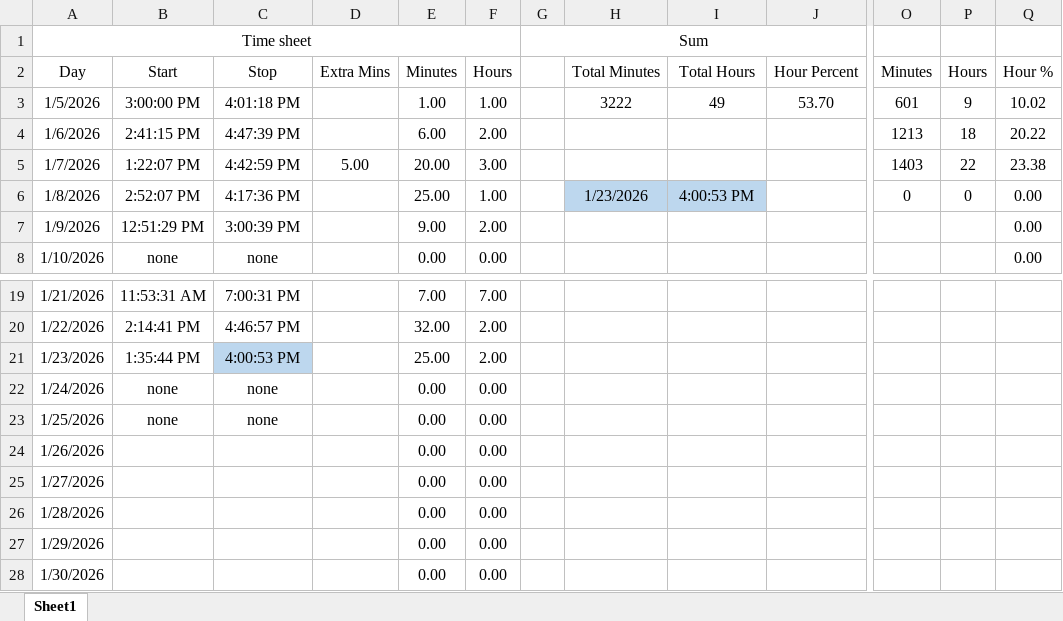
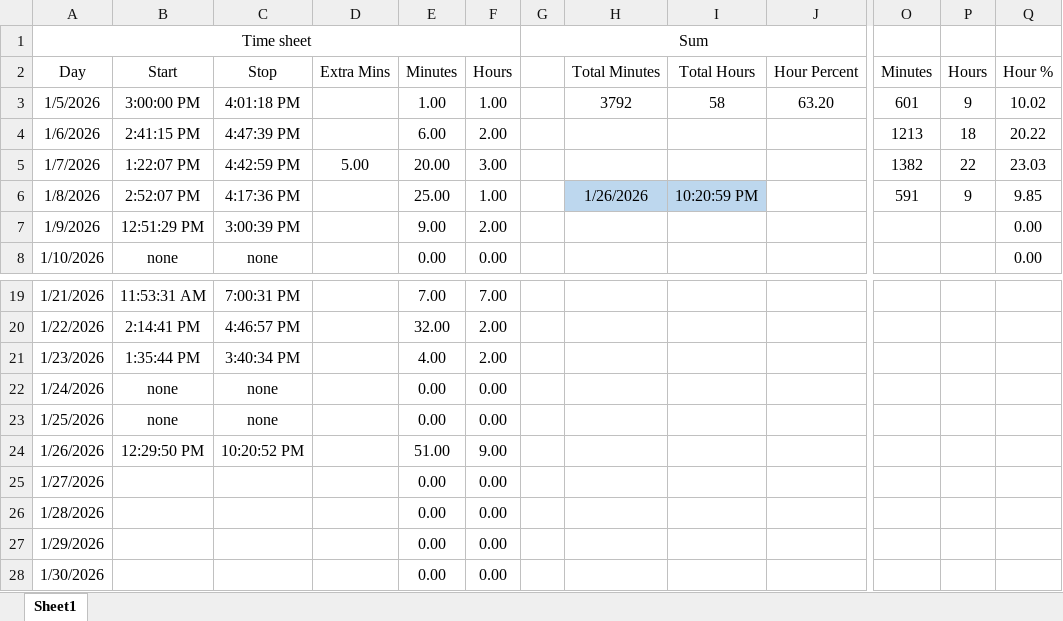
Before and after one commit to supertrey2004/Secure-Multi-Layer-Network-Project---Capstone, an Excel workbook: Baseline_docs/Time Sheet.xlsx, sheet Sheet1, drawn as a sheet; only a part is shown, gaps mark what is left out; values as stored, in another font and other column widths than the file's, no borders; table styles not drawn; the diff names each change by its address in the sheet, - before the commit and + after, or states it on an @@ line.

```diff
--- a/Baseline_docs/Time Sheet.xlsx (sheet Sheet1)
+++ b/Baseline_docs/Time Sheet.xlsx (sheet Sheet1)
-H3 (Total Minutes): 3222
+H3 (Total Minutes): 3792
-I3 (Total Hours): 49
+I3 (Total Hours): 58
-J3 (Hour Percent): 53.70
+J3 (Hour Percent): 63.20
-O5 (Minutes): 1403
+O5 (Minutes): 1382
-Q5 (Hour %): 23.38
+Q5 (Hour %): 23.03
-H6 (Total Minutes): 1/23/2026
+H6 (Total Minutes): 1/26/2026
-I6 (Total Hours): 4:00:53 PM
+I6 (Total Hours): 10:20:59 PM
-O6 (Minutes): 0
+O6 (Minutes): 591
-P6 (Hours): 0
+P6 (Hours): 9
-Q6 (Hour %): 0.00
+Q6 (Hour %): 9.85
-C21 (Stop): 4:00:53 PM
+C21 (Stop): 3:40:34 PM
-C21 fill: #BDD7EE
+C21 fill: none
-E21 (Minutes): 25.00
+E21 (Minutes): 4.00
-B24 (Start): (empty)
+B24 (Start): 12:29:50 PM
-C24 (Stop): (empty)
+C24 (Stop): 10:20:52 PM
-E24 (Minutes): 0.00
+E24 (Minutes): 51.00
-F24 (Hours): 0.00
+F24 (Hours): 9.00
```
Also changed, not shown: 1 other file.
